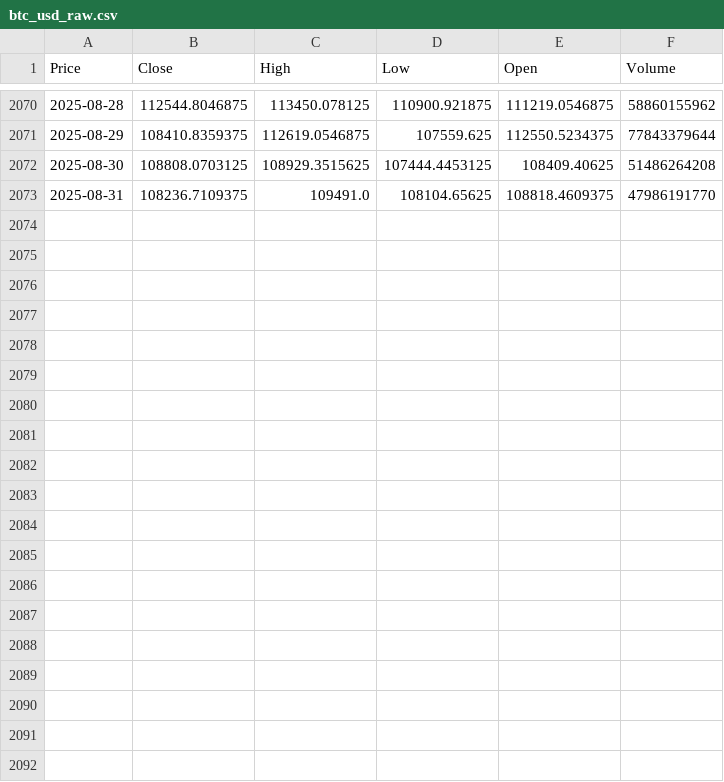
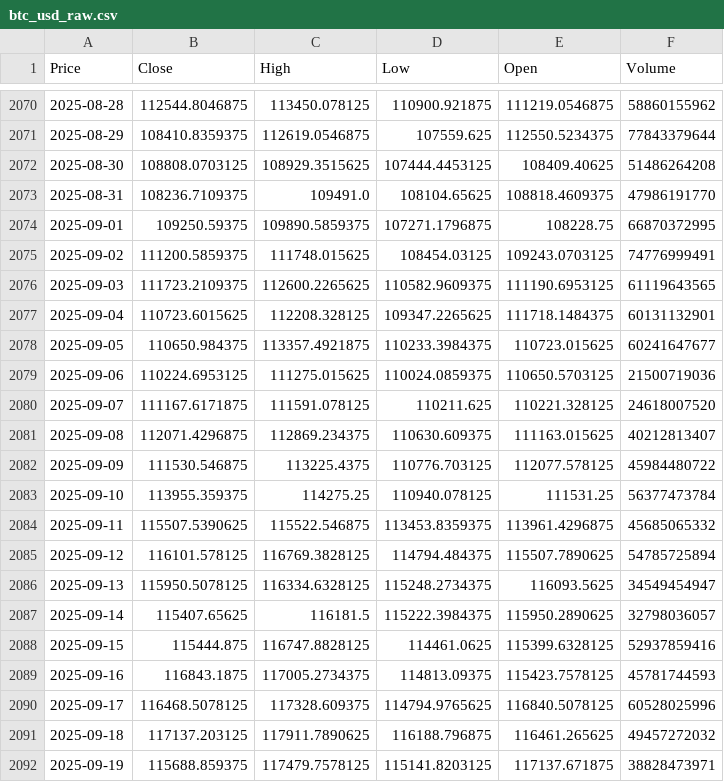
Before and after one commit to renatowilliner/TP3_ML_Grupo11, a CSV file: data_raw/btc_usd_raw.csv, drawn as a sheet; only a part is shown, gaps mark what is left out; the diff covers the shown part only; the diff names each change by its address in the sheet, - before the commit and + after, or states it on an @@ line.

Commit message:
Modelo regresion lineal
data, predict_for_submission, preprocess y train completados

```diff
--- a/data_raw/btc_usd_raw.csv
+++ b/data_raw/btc_usd_raw.csv
+row 2074: 2025-09-01 | 109250.59375 | 109890.5859375 | 107271.1796875 | 108228.75 | 66870372995
+row 2075: 2025-09-02 | 111200.5859375 | 111748.015625 | 108454.03125 | 109243.0703125 | 74776999491
+row 2076: 2025-09-03 | 111723.2109375 | 112600.2265625 | 110582.9609375 | 111190.6953125 | 61119643565
+row 2077: 2025-09-04 | 110723.6015625 | 112208.328125 | 109347.2265625 | 111718.1484375 | 60131132901
+row 2078: 2025-09-05 | 110650.984375 | 113357.4921875 | 110233.3984375 | 110723.015625 | 60241647677
+row 2079: 2025-09-06 | 110224.6953125 | 111275.015625 | 110024.0859375 | 110650.5703125 | 21500719036
+row 2080: 2025-09-07 | 111167.6171875 | 111591.078125 | 110211.625 | 110221.328125 | 24618007520
+row 2081: 2025-09-08 | 112071.4296875 | 112869.234375 | 110630.609375 | 111163.015625 | 40212813407
+row 2082: 2025-09-09 | 111530.546875 | 113225.4375 | 110776.703125 | 112077.578125 | 45984480722
+row 2083: 2025-09-10 | 113955.359375 | 114275.25 | 110940.078125 | 111531.25 | 56377473784
+row 2084: 2025-09-11 | 115507.5390625 | 115522.546875 | 113453.8359375 | 113961.4296875 | 45685065332
+row 2085: 2025-09-12 | 116101.578125 | 116769.3828125 | 114794.484375 | 115507.7890625 | 54785725894
+row 2086: 2025-09-13 | 115950.5078125 | 116334.6328125 | 115248.2734375 | 116093.5625 | 34549454947
+row 2087: 2025-09-14 | 115407.65625 | 116181.5 | 115222.3984375 | 115950.2890625 | 32798036057
+row 2088: 2025-09-15 | 115444.875 | 116747.8828125 | 114461.0625 | 115399.6328125 | 52937859416
+row 2089: 2025-09-16 | 116843.1875 | 117005.2734375 | 114813.09375 | 115423.7578125 | 45781744593
+row 2090: 2025-09-17 | 116468.5078125 | 117328.609375 | 114794.9765625 | 116840.5078125 | 60528025996
+row 2091: 2025-09-18 | 117137.203125 | 117911.7890625 | 116188.796875 | 116461.265625 | 49457272032
+row 2092: 2025-09-19 | 115688.859375 | 117479.7578125 | 115141.8203125 | 117137.671875 | 38828473971
```
Also changed, not shown: 14 added rows elsewhere in this file, 8 other files.
